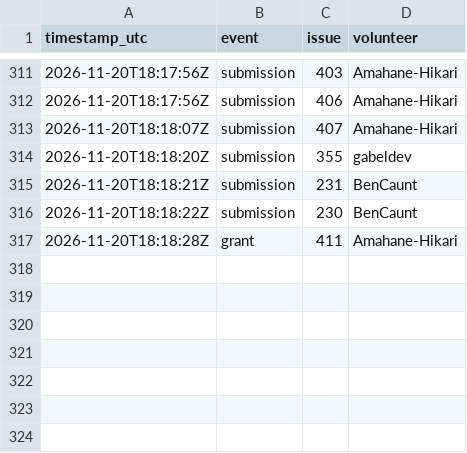
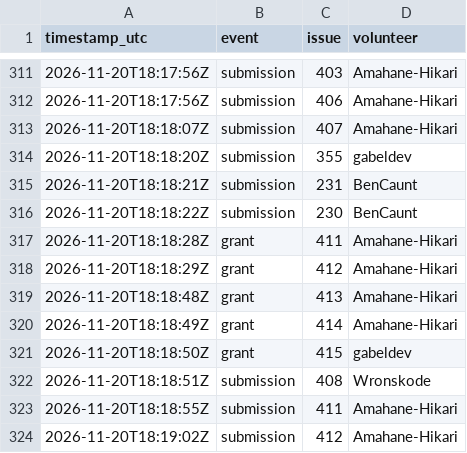
Before and after one commit to 1337isnot1337/alpoge-rh-replay, a TSV file: tracker/activity.tsv, drawn as a sheet; only a part is shown, gaps mark what is left out; the diff names each change by its address in the sheet, - before the commit and + after, or states it on an @@ line.

```diff
--- a/tracker/activity.tsv
+++ b/tracker/activity.tsv
+row 318: 2026-11-20T18:18:29Z | grant | 412 | Amahane-Hikari
+row 319: 2026-11-20T18:18:48Z | grant | 413 | Amahane-Hikari
+row 320: 2026-11-20T18:18:49Z | grant | 414 | Amahane-Hikari
+row 321: 2026-11-20T18:18:50Z | grant | 415 | gabeldev
+row 322: 2026-11-20T18:18:51Z | submission | 408 | Wronskode
+row 323: 2026-11-20T18:18:55Z | submission | 411 | Amahane-Hikari
+row 324: 2026-11-20T18:19:02Z | submission | 412 | Amahane-Hikari
```
Also changed, not shown: 2 other files.
